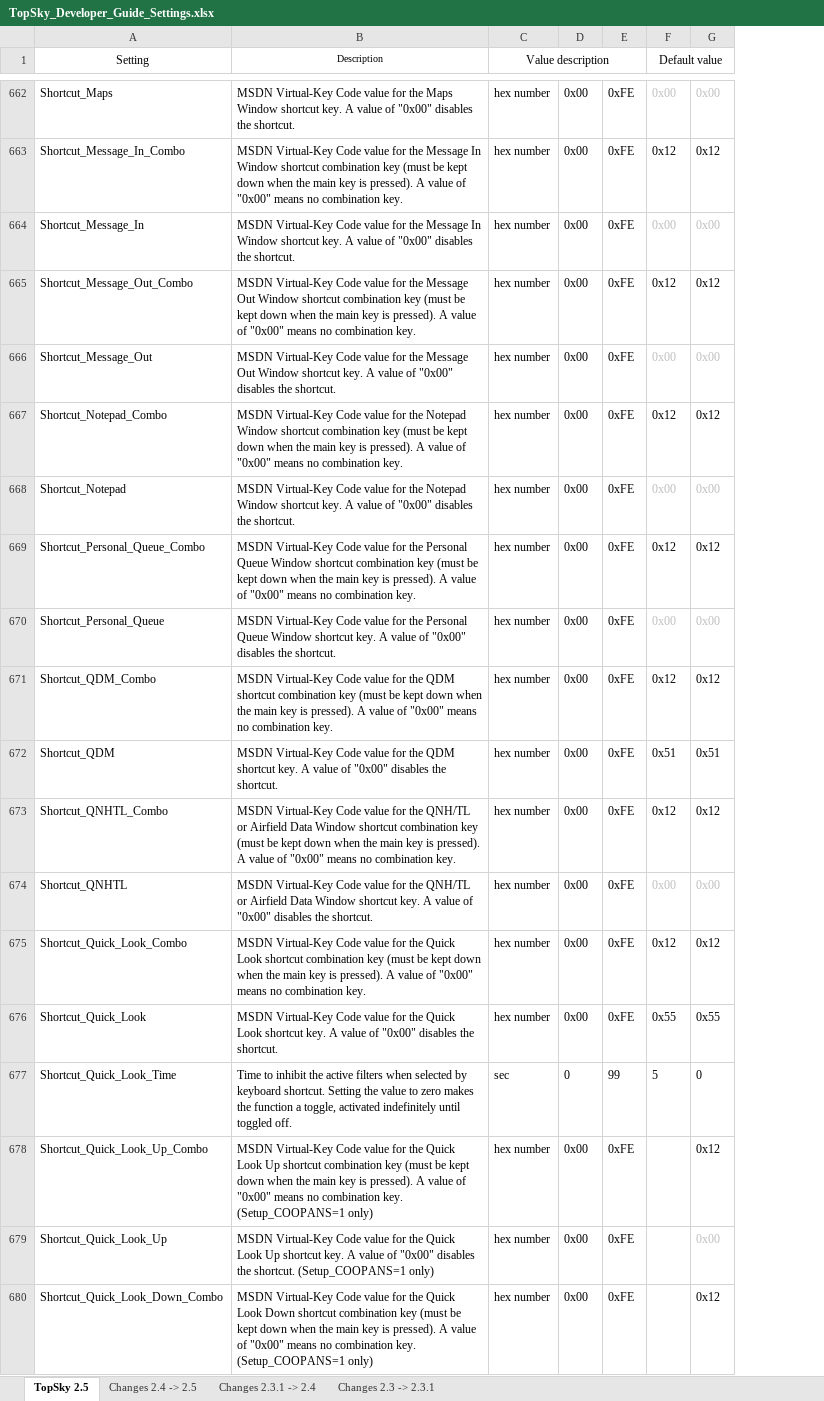
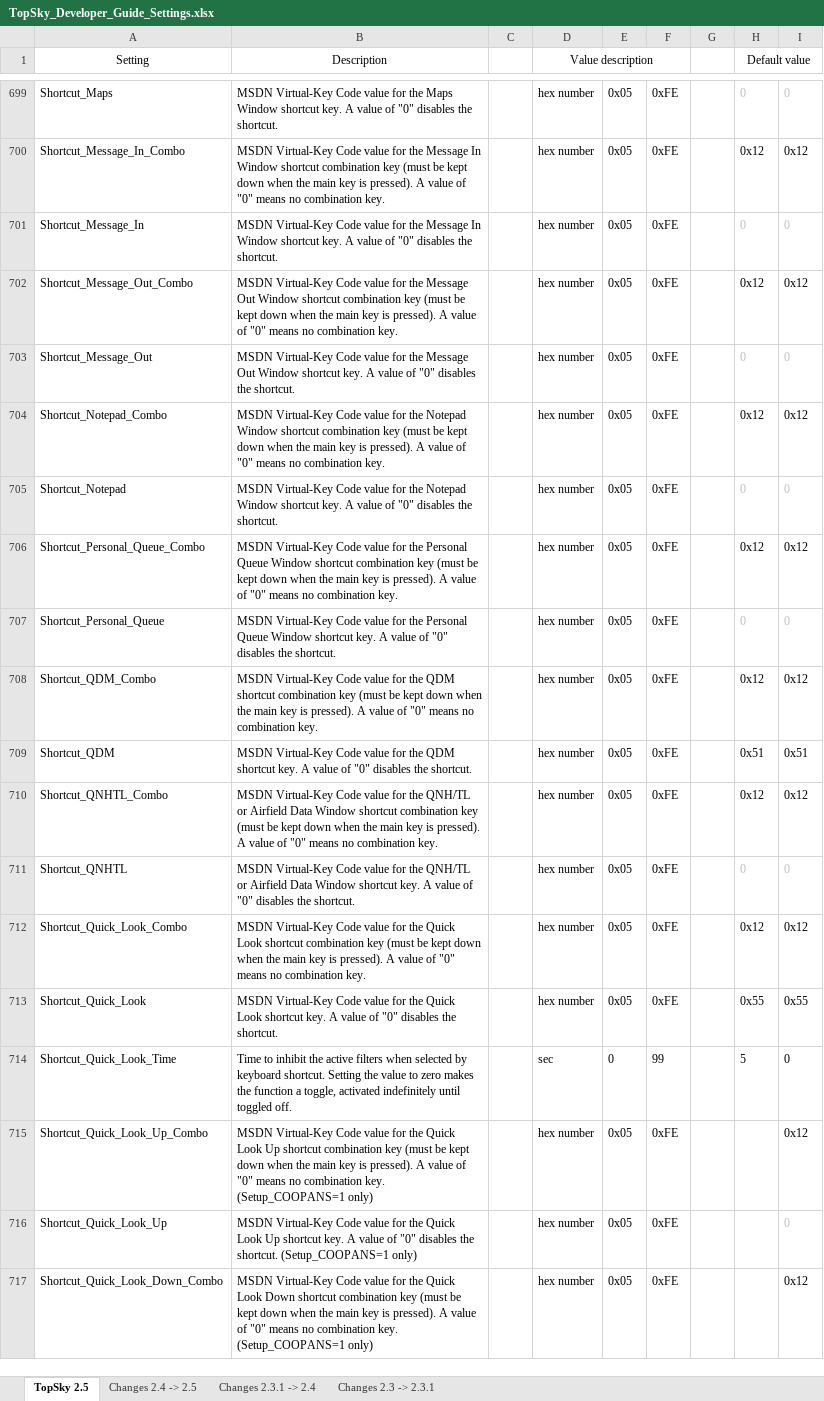
Before and after one commit to VATSIM-UK/uk-controller-pack, an Excel workbook: _docs/TopSky Dev Guides/TopSky_Developer_Guide_Settings.xlsx, sheet TopSky 2.5, drawn as a sheet; only a part is shown, gaps mark what is left out; values as stored, in another font and other column widths than the file's, no borders; conditional formats not drawn; addresses are those after the commit; the diff covers the shown part only; the diff names each change by its address in the sheet, - before the commit and + after, or states it on an @@ line.

```diff
--- a/_docs/TopSky Dev Guides/TopSky_Developer_Guide_Settings.xlsx (sheet TopSky 2.5)
+++ b/_docs/TopSky Dev Guides/TopSky_Developer_Guide_Settings.xlsx (sheet TopSky 2.5)
+column C, empty
+column G, empty
@@ B1 text size: larger @@
-B699 (Description): …value of "0x00" disables the…
+B699 (Description): …value of "0" disables the…
-E699:E713: 0x00
+E699:E713: 0x05
-H699 (Default value): 0x00
+H699 (Default value): 0
-I699: 0x00
+I699: 0
-B700 (Description): …value of "0x00" means no…
+B700 (Description): …value of "0" means no…
-B701 (Description): …value of "0x00" disables the…
+B701 (Description): …value of "0" disables the…
-H701 (Default value): 0x00
+H701 (Default value): 0
-I701: 0x00
+I701: 0
-B702 (Description): …value of "0x00" means no…
+B702 (Description): …value of "0" means no…
-B703 (Description): …value of "0x00" disables the…
+B703 (Description): …value of "0" disables the…
-H703 (Default value): 0x00
+H703 (Default value): 0
-I703: 0x00
+I703: 0
-B704 (Description): …value of "0x00" means no…
+B704 (Description): …value of "0" means no…
-B705 (Description): …value of "0x00" disables the…
+B705 (Description): …value of "0" disables the…
-H705 (Default value): 0x00
+H705 (Default value): 0
-I705: 0x00
+I705: 0
-B706 (Description): …value of "0x00" means no…
+B706 (Description): …value of "0" means no…
-B707 (Description): …value of "0x00" disables the…
+B707 (Description): …value of "0" disables the…
-H707 (Default value): 0x00
+H707 (Default value): 0
-I707: 0x00
+I707: 0
-B708 (Description): …value of "0x00" means no…
+B708 (Description): …value of "0" means no…
-B709 (Description): …value of "0x00" disables the…
+B709 (Description): …value of "0" disables the…
-B710 (Description): …value of "0x00" means no…
+B710 (Description): …value of "0" means no…
-B711 (Description): …value of "0x00" disables the…
+B711 (Description): …value of "0" disables the…
-H711 (Default value): 0x00
+H711 (Default value): 0
-I711: 0x00
+I711: 0
-B712 (Description): …value of "0x00" means no…
+B712 (Description): …value of "0" means no…
-B713 (Description): …value of "0x00" disables the…
+B713 (Description): …value of "0" disables the…
-B715 (Description): …value of "0x00" means no…
+B715 (Description): …value of "0" means no…
-E715:E717: 0x00
+E715:E717: 0x05
-B716 (Description): …value of "0x00" disables the…
+B716 (Description): …value of "0" disables the…
-I716: 0x00
+I716: 0
-B717 (Description): …value of "0x00" means no…
+B717 (Description): …value of "0" means no…
```
Also changed, not shown: 56 added rows, 4 removed rows, 1 moved row and 225 edited cells elsewhere in this sheet, sheet Changes 2.4 -> 2.5, 14 other files.
